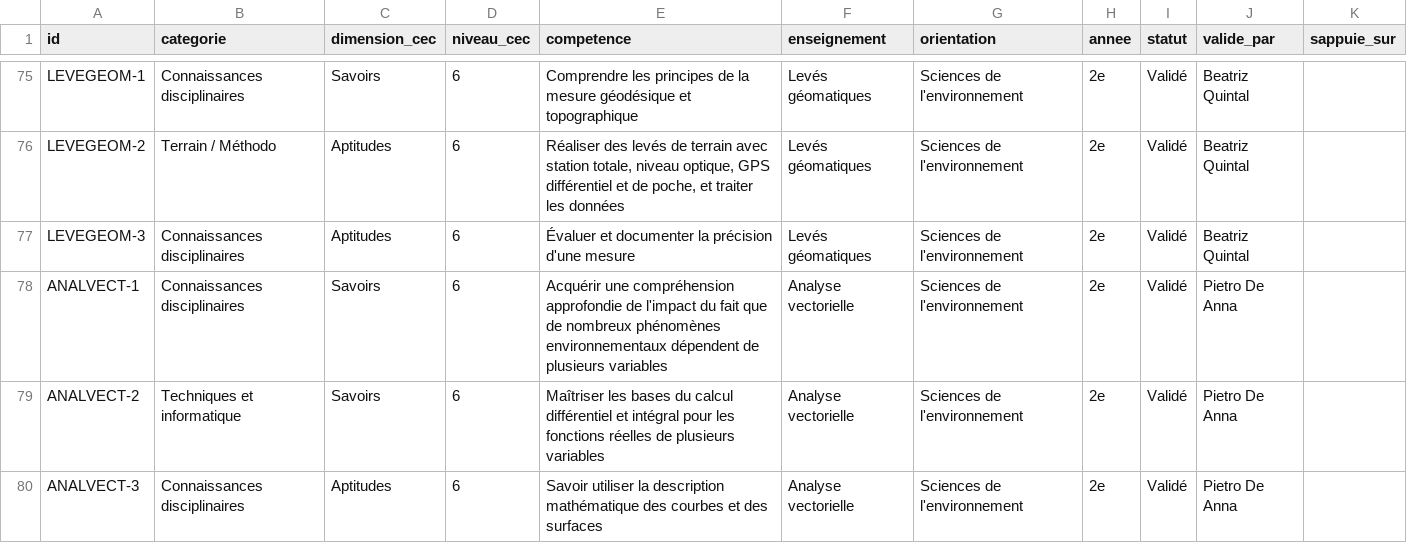
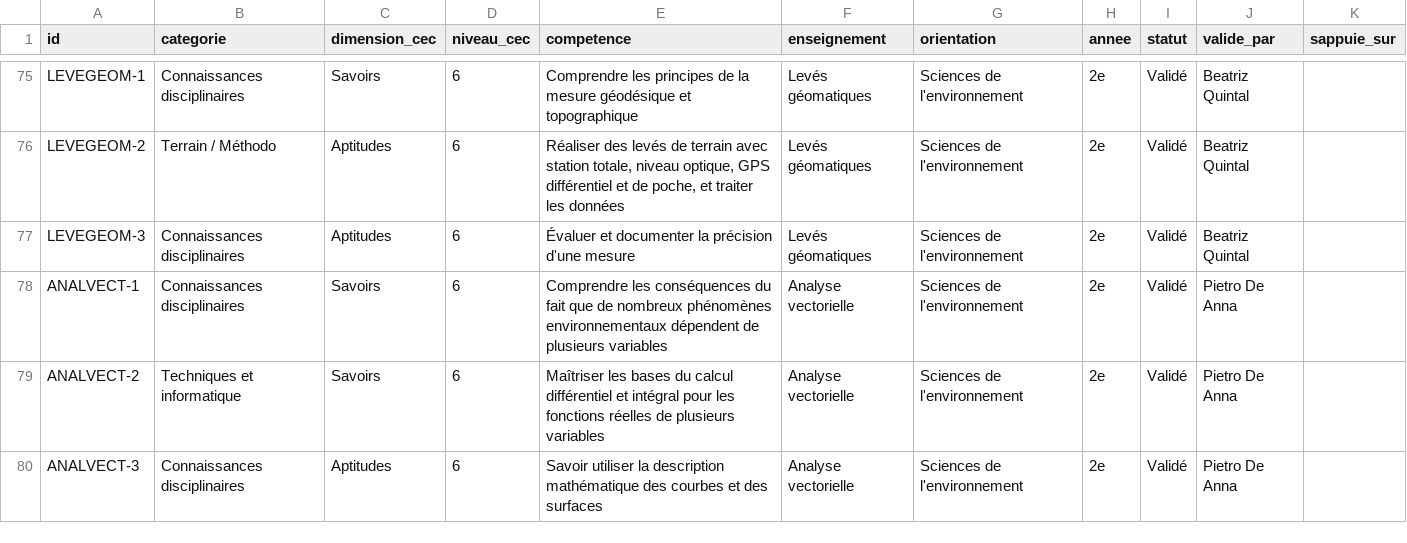
Before and after one commit to johannluthi/arbre-des-connaissances, a CSV file: data/competences.csv, drawn as a sheet; only a part is shown, gaps mark what is left out.

```diff
--- a/data/competences.csv
+++ b/data/competences.csv
@@ -77,3 +77,3 @@ LEVEGEOM-2,Terrain / Méthodo,Aptitudes,6,"Réaliser des levés de terrain avec
 LEVEGEOM-3,Connaissances disciplinaires,Aptitudes,6,Évaluer et documenter la précision d'une mesure,Levés géomatiques,Sciences de l'environnement,2e,Validé,Beatriz Quintal,
-ANALVECT-1,Connaissances disciplinaires,Savoirs,6,Acquérir une compréhension approfondie de l'impact du fait que de nombreux phénomènes environnementaux dépendent de plusieurs variables,Analyse vectorielle,Sciences de l'environnement,2e,Validé,Pietro De Anna,
+ANALVECT-1,Connaissances disciplinaires,Savoirs,6,Comprendre les conséquences du fait que de nombreux phénomènes environnementaux dépendent de plusieurs variables,Analyse vectorielle,Sciences de l'environnement,2e,Validé,Pietro De Anna,
 ANALVECT-2,Techniques et informatique,Savoirs,6,Maîtriser les bases du calcul différentiel et intégral pour les fonctions réelles de plusieurs variables,Analyse vectorielle,Sciences de l'environnement,2e,Validé,Pietro De Anna,
```
Also changed, not shown: 2 other files.
